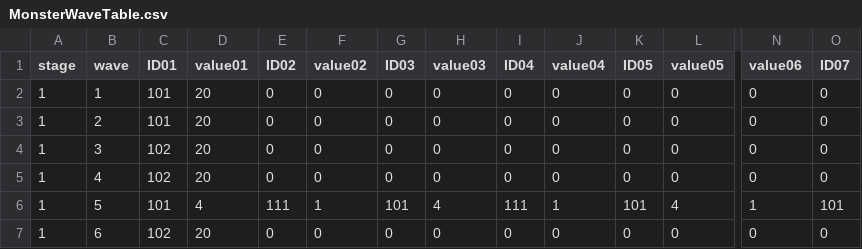
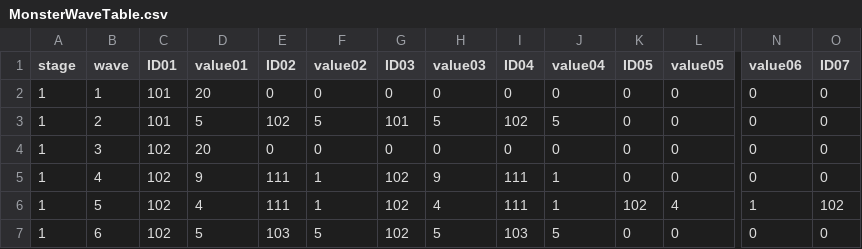
Before and after one commit to Kim-coding/Autocannon-Centre, a CSV file: Assets/Resources/Table/MonsterWaveTable.csv, drawn as a sheet; only a part is shown, gaps mark what is left out; the diff covers the shown part only; the diff names each change by its address in the sheet, - before the commit and + after, or states it on an @@ line.

```diff
--- a/Assets/Resources/Table/MonsterWaveTable.csv
+++ b/Assets/Resources/Table/MonsterWaveTable.csv
-D3 (value01): 20
+D3 (value01): 5
-E3 (ID02): 0
+E3 (ID02): 102
-F3 (value02): 0
+F3 (value02): 5
-G3 (ID03): 0
+G3 (ID03): 101
-H3 (value03): 0
+H3 (value03): 5
-I3 (ID04): 0
+I3 (ID04): 102
-J3 (value04): 0
+J3 (value04): 5
-D5 (value01): 20
+D5 (value01): 9
-E5 (ID02): 0
+E5 (ID02): 111
-F5 (value02): 0
+F5 (value02): 1
-G5 (ID03): 0
+G5 (ID03): 102
-H5 (value03): 0
+H5 (value03): 9
-I5 (ID04): 0
+I5 (ID04): 111
-J5 (value04): 0
+J5 (value04): 1
-C6 (ID01): 101
+C6 (ID01): 102
-G6 (ID03): 101
+G6 (ID03): 102
-K6 (ID05): 101
+K6 (ID05): 102
-O6 (ID07): 101
+O6 (ID07): 102
-D7 (value01): 20
+D7 (value01): 5
-E7 (ID02): 0
+E7 (ID02): 103
-F7 (value02): 0
+F7 (value02): 5
-G7 (ID03): 0
+G7 (ID03): 102
-H7 (value03): 0
+H7 (value03): 5
-I7 (ID04): 0
+I7 (ID04): 103
-J7 (value04): 0
+J7 (value04): 5
```
Also changed, not shown: 77 edited cells elsewhere in this file, Assets/Resources/Table/MonsterTable.csv, Assets/Resources/Table/SkillTable.csv, 7 other files.
